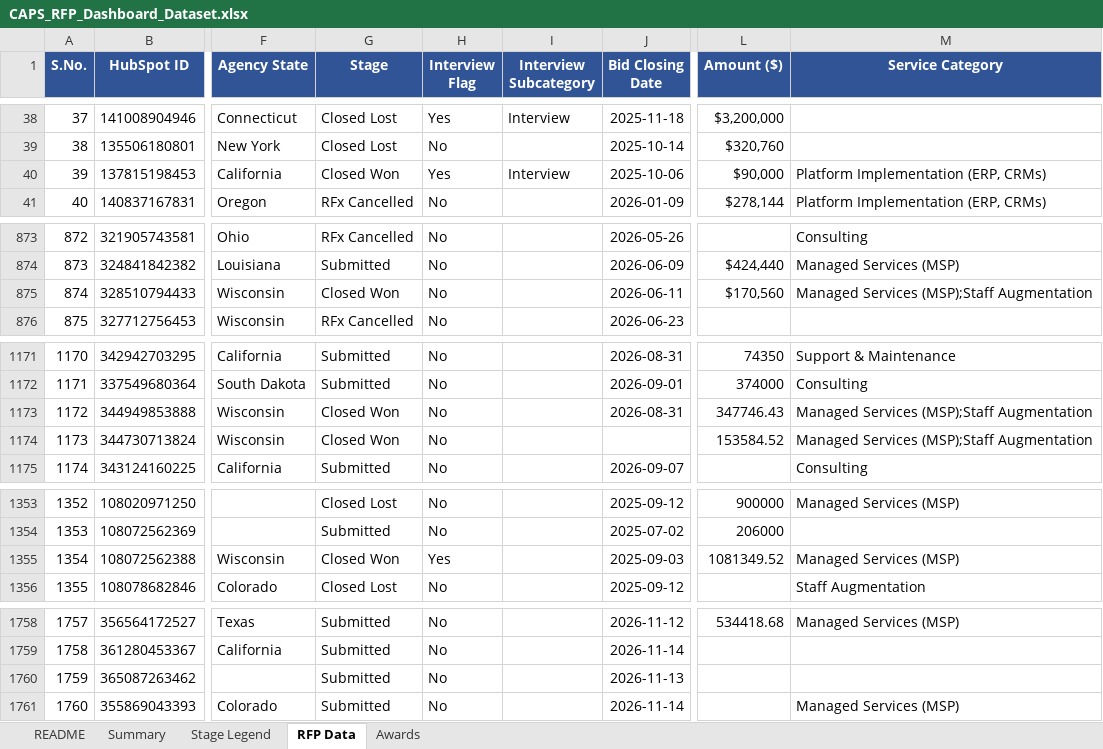
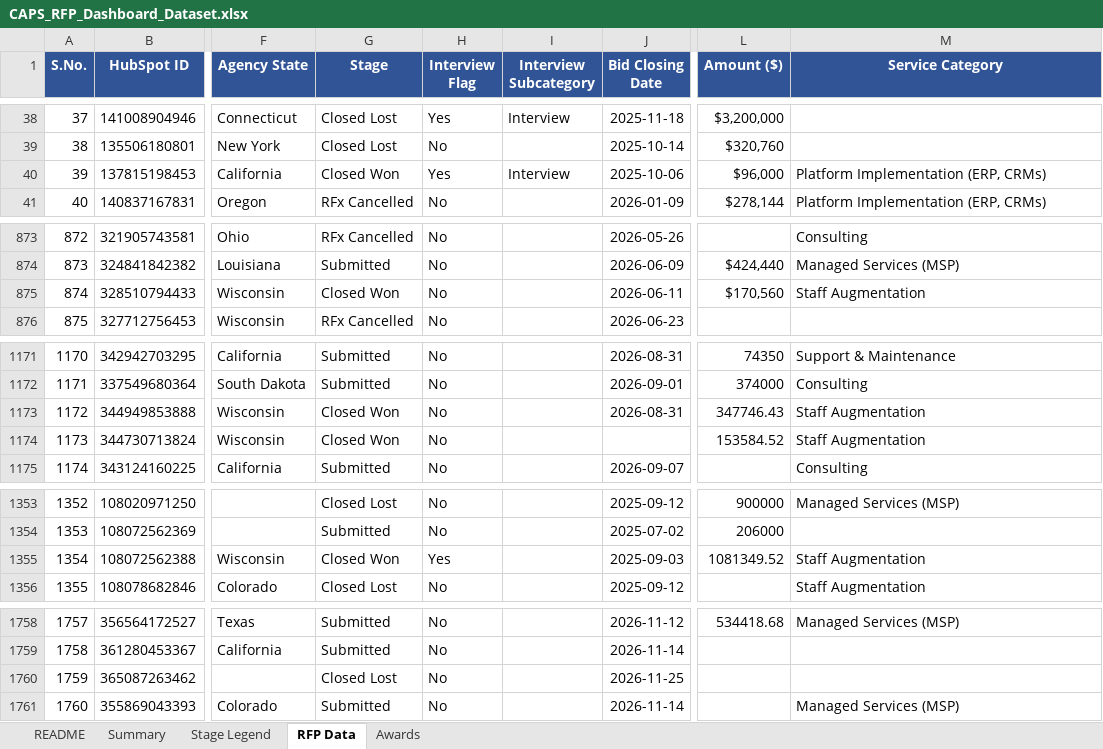
Before and after one commit to hrithikCAPS/CAPS, an Excel workbook: data/CAPS_RFP_Dashboard_Dataset.xlsx, sheet RFP Data, drawn as a sheet; only a part is shown, gaps mark what is left out; values as stored, in another font and other column widths than the file's, no borders; the diff covers the shown part only; the diff names each change by its address in the sheet, - before the commit and + after, or states it on an @@ line.

```diff
--- a/data/CAPS_RFP_Dashboard_Dataset.xlsx (sheet RFP Data)
+++ b/data/CAPS_RFP_Dashboard_Dataset.xlsx (sheet RFP Data)
-L40 (Amount ($)): $90,000
+L40 (Amount ($)): $96,000
-M875 (Service Category): Managed Services (MSP);Staff Augmentation
+M875 (Service Category): Staff Augmentation
-M1173:M1174 (Service Category): Managed Services (MSP);Staff Augmentation
+M1173:M1174 (Service Category): Staff Augmentation
-M1355 (Service Category): Managed Services (MSP)
+M1355 (Service Category): Staff Augmentation
-G1760 (Stage): Submitted
+G1760 (Stage): Closed Lost
-J1760 (Bid Closing Date): 2026-11-13
+J1760 (Bid Closing Date): 2026-11-25
```
Also changed, not shown: 10 added rows and 7 edited cells elsewhere in this sheet, sheet Awards, 11 other files.
